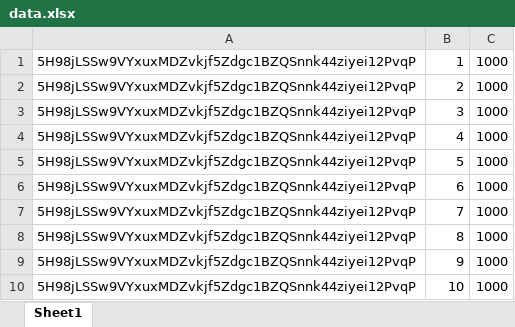
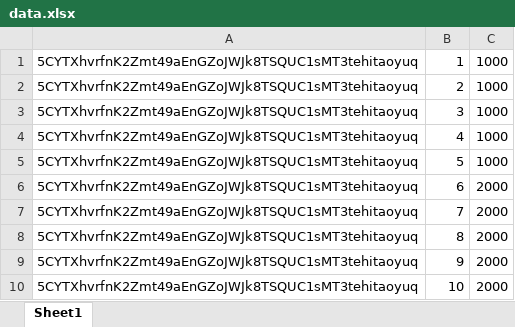
Before and after one commit to PDucTrung/script_list_nft, an Excel workbook: data.xlsx, sheet Sheet1, drawn as a sheet; values as stored, in another font and other column widths than the file's, no borders; charts and pictures not drawn; the diff names each change by its address in the sheet, - before the commit and + after, or states it on an @@ line.

```diff
--- a/data.xlsx (sheet Sheet1)
+++ b/data.xlsx (sheet Sheet1)
-A1:A10: 5H98jLSSw9VYxuxMDZvkjf5Zdgc1BZQSnnk44ziyei12PvqP
+A1:A10: 5CYTXhvrfnK2Zmt49aEnGZoJWJk8TSQUC1sMT3tehitaoyuq
-C6:C10: 1000
+C6:C10: 2000
```
Also changed, not shown: 18 other files.
